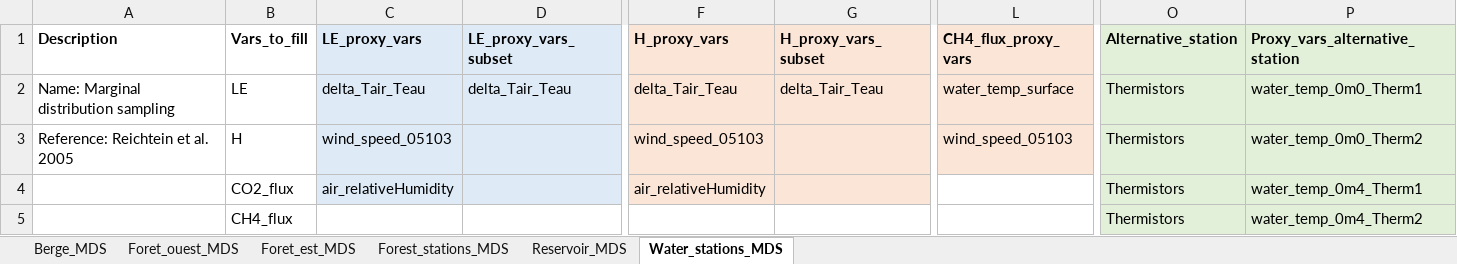
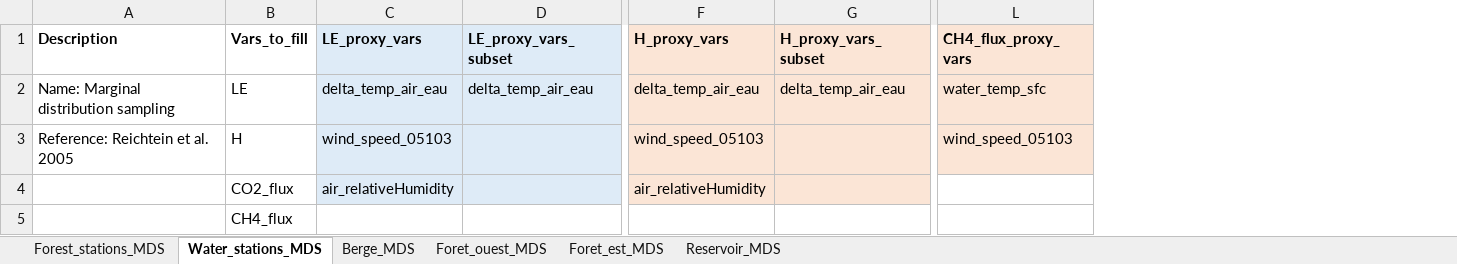
Before and after one commit to AntoineThiboult/Ro2_data_worflow, an Excel workbook: Config/GapFillingConfig/gapfilling_configuration.xlsx, sheet Water_stations_MDS, drawn as a sheet; only a part is shown, gaps mark what is left out; values as stored, in another font and other column widths than the file's, no borders; the diff covers the shown part only; the diff names each change by its address in the sheet, - before the commit and + after, or states it on an @@ line.

Commit message:
Change variable names

```diff
--- a/Config/GapFillingConfig/gapfilling_configuration.xlsx (sheet Water_stations_MDS)
+++ b/Config/GapFillingConfig/gapfilling_configuration.xlsx (sheet Water_stations_MDS)
@@ sheet tab order changed: Forest_stations_MDS | Water_stations_MDS | Berge_MDS | Foret_ouest_MDS | Foret_est_MDS | Reservoir_MDS @@
-column O (Alternative_station), rows 2-5: all Thermistors
-column P (Proxy_vars_alternative_station), rows 2-5: water_temp_0m0_Therm1 | water_temp_0m0_Therm2 | water_temp_0m4_Therm1 | water_temp_0m4_Therm2
-C2 (LE_proxy_vars): delta_Tair_Teau
+C2 (LE_proxy_vars): delta_temp_air_eau
-D2 (LE_proxy_vars_subset): delta_Tair_Teau
+D2 (LE_proxy_vars_subset): delta_temp_air_eau
-F2 (H_proxy_vars): delta_Tair_Teau
+F2 (H_proxy_vars): delta_temp_air_eau
-G2 (H_proxy_vars_subset): delta_Tair_Teau
+G2 (H_proxy_vars_subset): delta_temp_air_eau
-L2 (CH4_flux_proxy_vars): water_temp_surface
+L2 (CH4_flux_proxy_vars): water_temp_sfc
```
Also changed, not shown: 1 edited cell elsewhere in this sheet, sheet Forest_stations_MDS.
